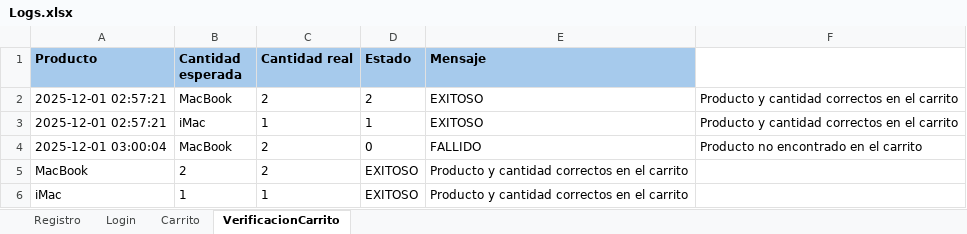
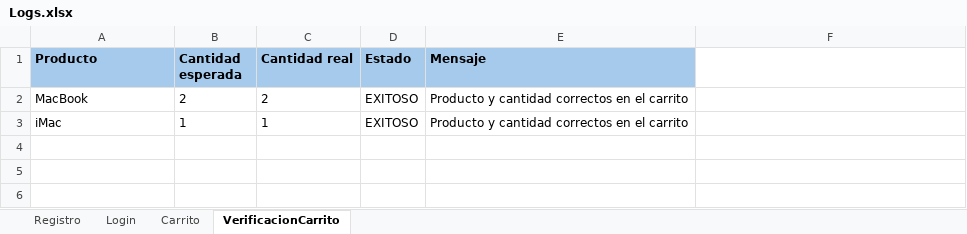
Before and after one commit to fannygg/Tarea-Final-QA, an Excel workbook: OpenCart 3/src/main/resources/Logs.xlsx, sheet VerificacionCarrito, drawn as a sheet; values as stored, in another font and other column widths than the file's, no borders; the diff names each change by its address in the sheet, - before the commit and + after, or states it on an @@ line.

```diff
--- a/OpenCart 3/src/main/resources/Logs.xlsx (sheet VerificacionCarrito)
+++ b/OpenCart 3/src/main/resources/Logs.xlsx (sheet VerificacionCarrito)
-row 2: 2025-12-01 02:57:21 | MacBook | 2 | 2 | EXITOSO | Producto y cantidad correctos en el carrito
-row 3: 2025-12-01 02:57:21 | iMac | 1 | 1 | EXITOSO | Producto y cantidad correctos en el carrito
-row 4: 2025-12-01 03:00:04 | MacBook | 2 | 0 | FALLIDO | Producto no encontrado en el carrito
```
Also changed, not shown: sheet Registro, sheet Login, sheet Carrito, OpenCart 3/src/main/resources/inputData.xlsx, OpenCart 3/target/classes/Logs.xlsx, 34 other files.
